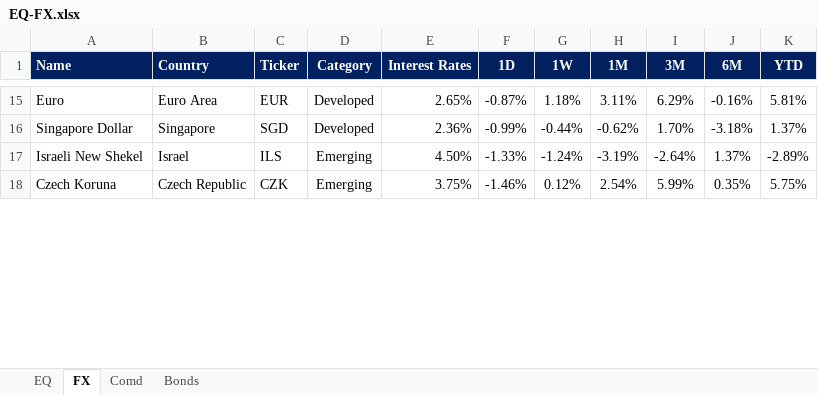
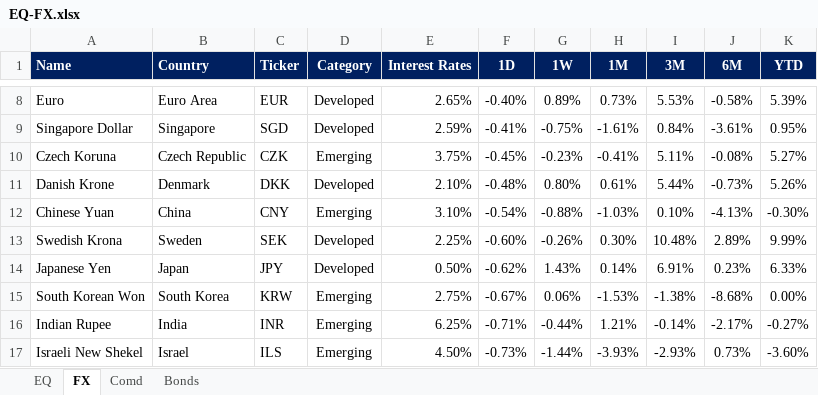
Before and after one commit to firstglobal123/fg-app, an Excel workbook: EQ-FX.xlsx, sheet FX, drawn as a sheet; only a part is shown, gaps mark what is left out; values as stored, in another font and other column widths than the file's, no borders; conditional formats not drawn; removed rows and columns are numbered as before the commit, all else as after; the diff covers the shown part only; the diff names each change by its address in the sheet, - before the commit and + after, or states it on an @@ line.

```diff
--- a/EQ-FX.xlsx (sheet FX)
+++ b/EQ-FX.xlsx (sheet FX)
-F8 (1D): -0.87%
+F8 (1D): -0.40%
-G8 (1W): 1.18%
+G8 (1W): 0.89%
-H8 (1M): 3.11%
+H8 (1M): 0.73%
-I8 (3M): 6.29%
+I8 (3M): 5.53%
-J8 (6M): -0.16%
+J8 (6M): -0.58%
-K8 (YTD): 5.81%
+K8 (YTD): 5.39%
-E9 (Interest Rates): 2.36%
+E9 (Interest Rates): 2.59%
-F9 (1D): -0.99%
+F9 (1D): -0.41%
-G9 (1W): -0.44%
+G9 (1W): -0.75%
-H9 (1M): -0.62%
+H9 (1M): -1.61%
-I9 (3M): 1.70%
+I9 (3M): 0.84%
-J9 (6M): -3.18%
+J9 (6M): -3.61%
-K9 (YTD): 1.37%
+K9 (YTD): 0.95%
-row 17: Israeli New Shekel | Israel | ILS | Emerging | 4.50% | -1.33% | -1.24% | -3.19% | -2.64% | 1.37% | -2.89%
-F10 (1D): -1.46%
+F10 (1D): -0.45%
-G10 (1W): 0.12%
+G10 (1W): -0.23%
-H10 (1M): 2.54%
+H10 (1M): -0.41%
-I10 (3M): 5.99%
+I10 (3M): 5.11%
-J10 (6M): 0.35%
+J10 (6M): -0.08%
-K10 (YTD): 5.75%
+K10 (YTD): 5.27%
+row 11: Danish Krone | Denmark | DKK | Developed | 2.10% | -0.48% | 0.80% | 0.61% | 5.44% | -0.73% | 5.26%
+row 12: Chinese Yuan | China | CNY | Emerging | 3.10% | -0.54% | -0.88% | -1.03% | 0.10% | -4.13% | -0.30%
+row 13: Swedish Krona | Sweden | SEK | Developed | 2.25% | -0.60% | -0.26% | 0.30% | 10.48% | 2.89% | 9.99%
+row 14: Japanese Yen | Japan | JPY | Developed | 0.50% | -0.62% | 1.43% | 0.14% | 6.91% | 0.23% | 6.33%
+row 15: South Korean Won | South Korea | KRW | Emerging | 2.75% | -0.67% | 0.06% | -1.53% | -1.38% | -8.68% | 0.00%
+row 16: Indian Rupee | India | INR | Emerging | 6.25% | -0.71% | -0.44% | 1.21% | -0.14% | -2.17% | -0.27%
+row 17: Israeli New Shekel | Israel | ILS | Emerging | 4.50% | -0.73% | -1.44% | -3.93% | -2.93% | 0.73% | -3.60%
```
Also changed, not shown: 11 added rows, 17 removed rows and 45 edited cells elsewhere in this sheet, sheet EQ, sheet Comd, sheet Bonds, formulas that keep their value, GEQETF_N.xlsx, GFI_N.xlsx, 2 other files.
